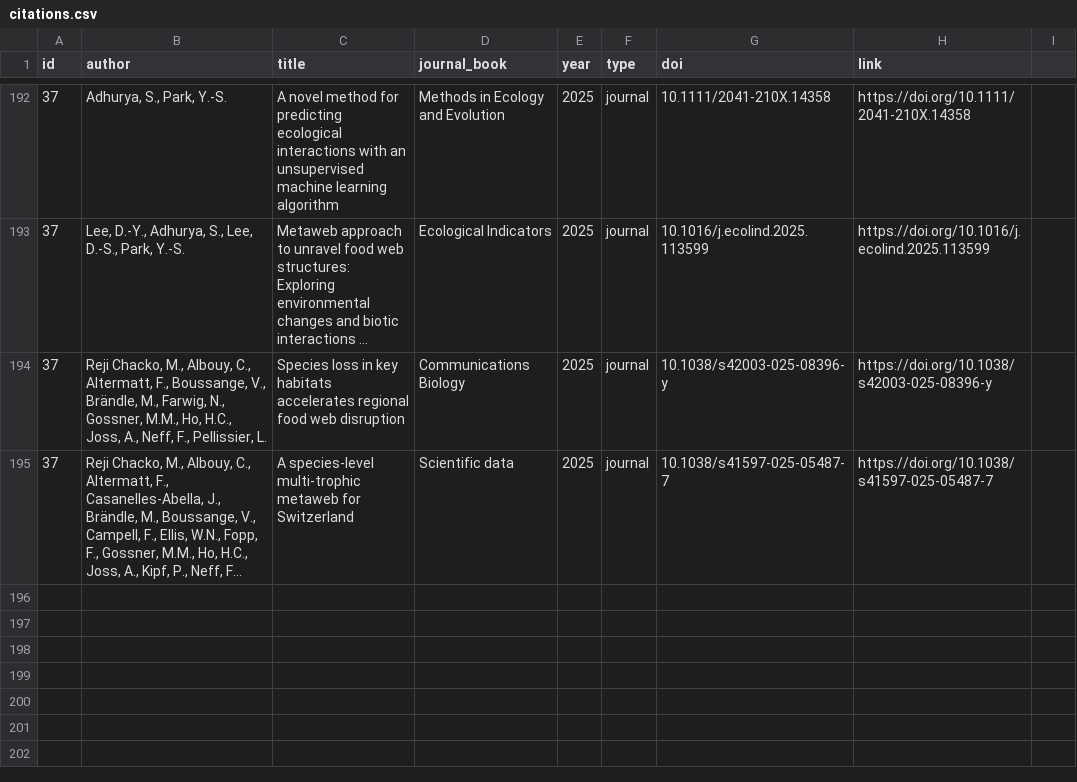
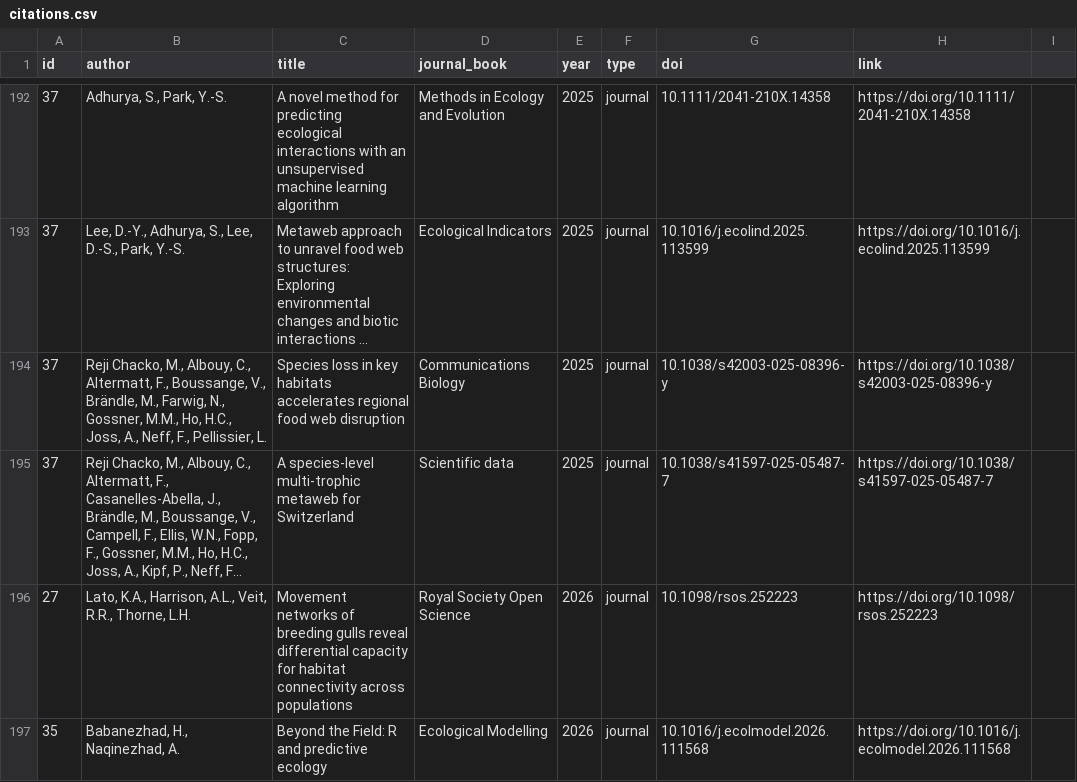
Before and after one commit to SagarAdhurya/SagarAdhurya.github.io, a CSV file: assets/citations.csv, drawn as a sheet; only a part is shown, gaps mark what is left out; long unchanged cells end in …; the diff names each change by its address in the sheet, - before the commit and + after, or states it on an @@ line.

Commit message:
updating citation

```diff
--- a/assets/citations.csv
+++ b/assets/citations.csv
+row 196: 27 | Lato, K.A., Harrison, A.L., Veit, R.R., Thorne, L.H. | Movement networks of breeding gulls reveal differential capacity for habitat connectivity across populations | Royal Society Open Science | 2026 | journal | 10.1098/rsos.252223 | https://doi.org/10.1098/rsos.252223
+row 197: 35 | Babanezhad, H., Naqinezhad, A. | Beyond the Field: R and predictive ecology | Ecological Modelling | 2026 | journal | 10.1016/j.ecolmodel.2026.111568 | https://doi.org/10.1016/j.ecolmodel.2026.111568
```
